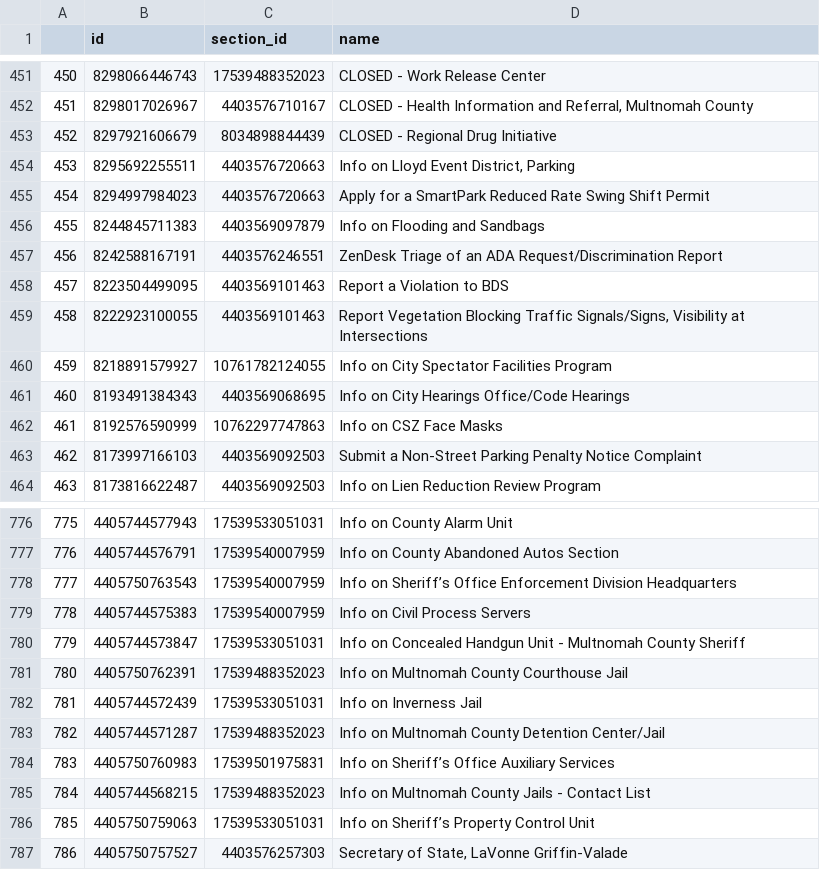
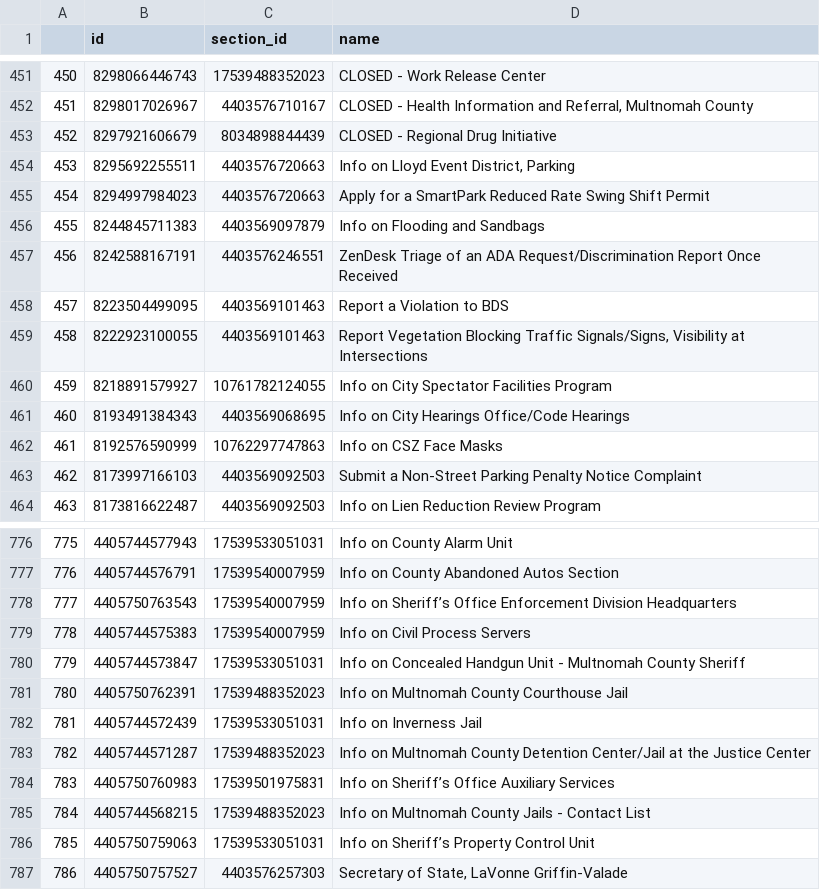
Before and after one commit to eGovPDX/zendesk-data-analysis, a CSV file: data/articles.csv, drawn as a sheet; only a part is shown, gaps mark what is left out.

```diff
--- a/data/articles.csv
+++ b/data/articles.csv
@@ -456,3 +456,3 @@
 "455",8244845711383,4403569097879,"Info on Flooding and Sandbags"
-"456",8242588167191,4403576246551,"ZenDesk Triage of an ADA Request/Discrimination Report"
+"456",8242588167191,4403576246551,"ZenDesk Triage of an ADA Request/Discrimination Report Once Received"
 "457",8223504499095,4403569101463,"Report a Violation to BDS"
@@ -782,3 +782,3 @@
 "781",4405744572439,17539533051031,"Info on Inverness Jail"
-"782",4405744571287,17539488352023,"Info on Multnomah County Detention Center/Jail"
+"782",4405744571287,17539488352023,"Info on Multnomah County Detention Center/Jail at the Justice Center"
 "783",4405750760983,17539501975831,"Info on Sheriff’s Office Auxiliary Services"
```
